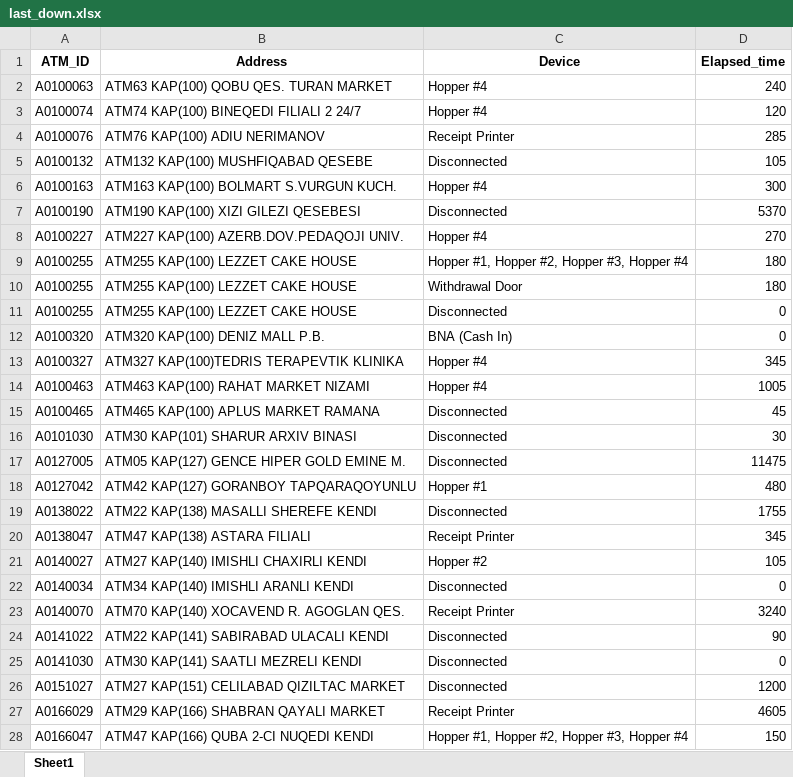
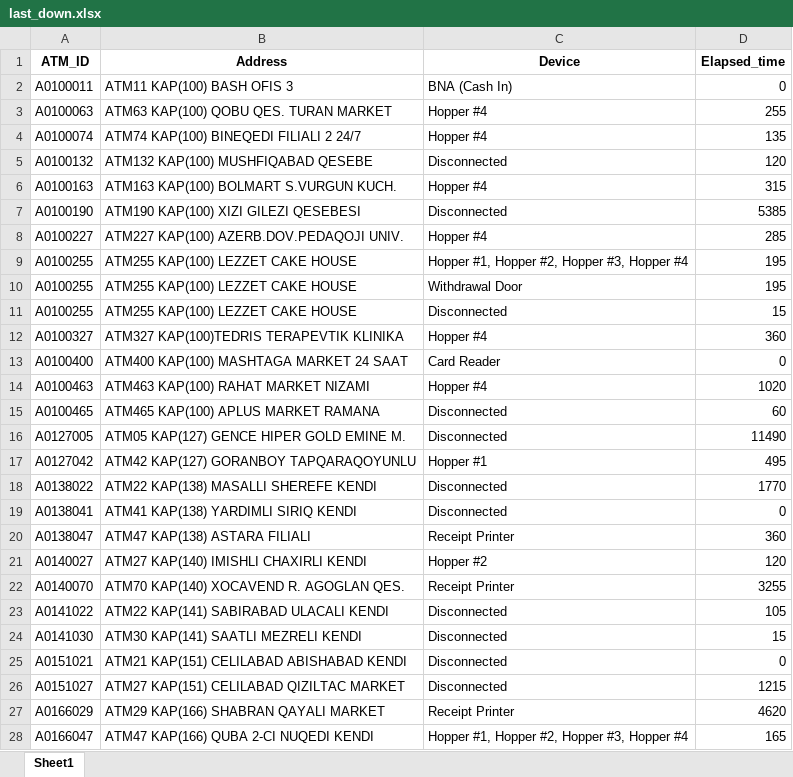
Before and after one commit to kbturgut090/fimi, an Excel workbook: last_down.xlsx, sheet Sheet1, drawn as a sheet; only a part is shown; values as stored, in another font and other column widths than the file's, no borders; removed rows and columns are numbered as before the commit, all else as after; the diff covers the shown part only; the diff names each change by its address in the sheet, - before the commit and + after, or states it on an @@ line.

Commit message:
all

```diff
--- a/last_down.xlsx (sheet Sheet1)
+++ b/last_down.xlsx (sheet Sheet1)
+row 2: A0100011 | ATM11 KAP(100) BASH OFIS 3 | BNA (Cash In) | 0
-D3 (Elapsed_time): 240
+D3 (Elapsed_time): 255
-D4 (Elapsed_time): 120
+D4 (Elapsed_time): 135
-row 4: A0100076 | ATM76 KAP(100) ADIU NERIMANOV | Receipt Printer | 285
-D5 (Elapsed_time): 105
+D5 (Elapsed_time): 120
-D6 (Elapsed_time): 300
+D6 (Elapsed_time): 315
-D7 (Elapsed_time): 5370
+D7 (Elapsed_time): 5385
-D8 (Elapsed_time): 270
+D8 (Elapsed_time): 285
-D9:D10 (Elapsed_time): 180
+D9:D10 (Elapsed_time): 195
-D11 (Elapsed_time): 0
+D11 (Elapsed_time): 15
-row 12: A0100320 | ATM320 KAP(100) DENIZ MALL P.B. | BNA (Cash In) | 0
-D12 (Elapsed_time): 345
+D12 (Elapsed_time): 360
+row 13: A0100400 | ATM400 KAP(100) MASHTAGA MARKET 24 SAAT | Card Reader | 0
-D14 (Elapsed_time): 1005
+D14 (Elapsed_time): 1020
-D15 (Elapsed_time): 45
+D15 (Elapsed_time): 60
-row 16: A0101030 | ATM30 KAP(101) SHARUR ARXIV BINASI | Disconnected | 30
-D16 (Elapsed_time): 11475
+D16 (Elapsed_time): 11490
-D17 (Elapsed_time): 480
+D17 (Elapsed_time): 495
-D18 (Elapsed_time): 1755
+D18 (Elapsed_time): 1770
+row 19: A0138041 | ATM41 KAP(138) YARDIMLI SIRIQ KENDI | Disconnected | 0
-D20 (Elapsed_time): 345
+D20 (Elapsed_time): 360
-D21 (Elapsed_time): 105
+D21 (Elapsed_time): 120
-row 22: A0140034 | ATM34 KAP(140) IMISHLI ARANLI KENDI | Disconnected | 0
-D22 (Elapsed_time): 3240
+D22 (Elapsed_time): 3255
-D23 (Elapsed_time): 90
+D23 (Elapsed_time): 105
-D24 (Elapsed_time): 0
+D24 (Elapsed_time): 15
+row 25: A0151021 | ATM21 KAP(151) CELILABAD ABISHABAD KENDI | Disconnected | 0
-D26 (Elapsed_time): 1200
+D26 (Elapsed_time): 1215
-D27 (Elapsed_time): 4605
+D27 (Elapsed_time): 4620
-D28 (Elapsed_time): 150
+D28 (Elapsed_time): 165
```
Also changed, not shown: 1 added row, 2 removed rows and 7 edited cells elsewhere in this sheet.
